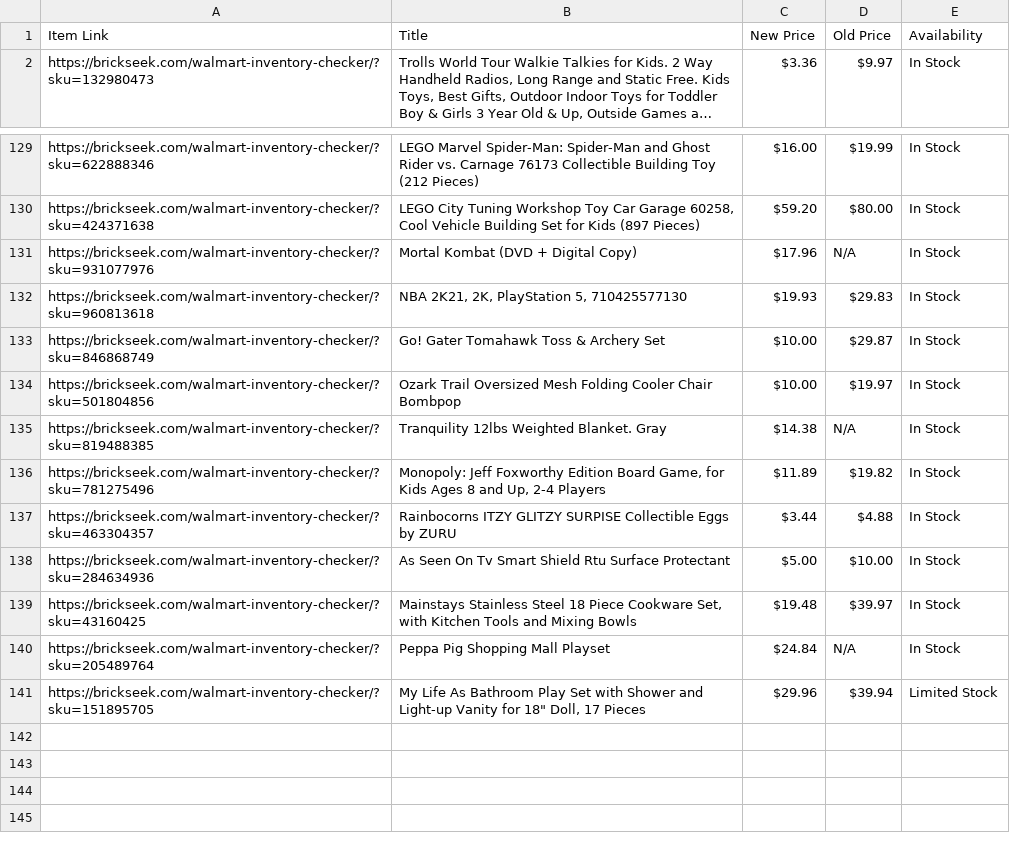
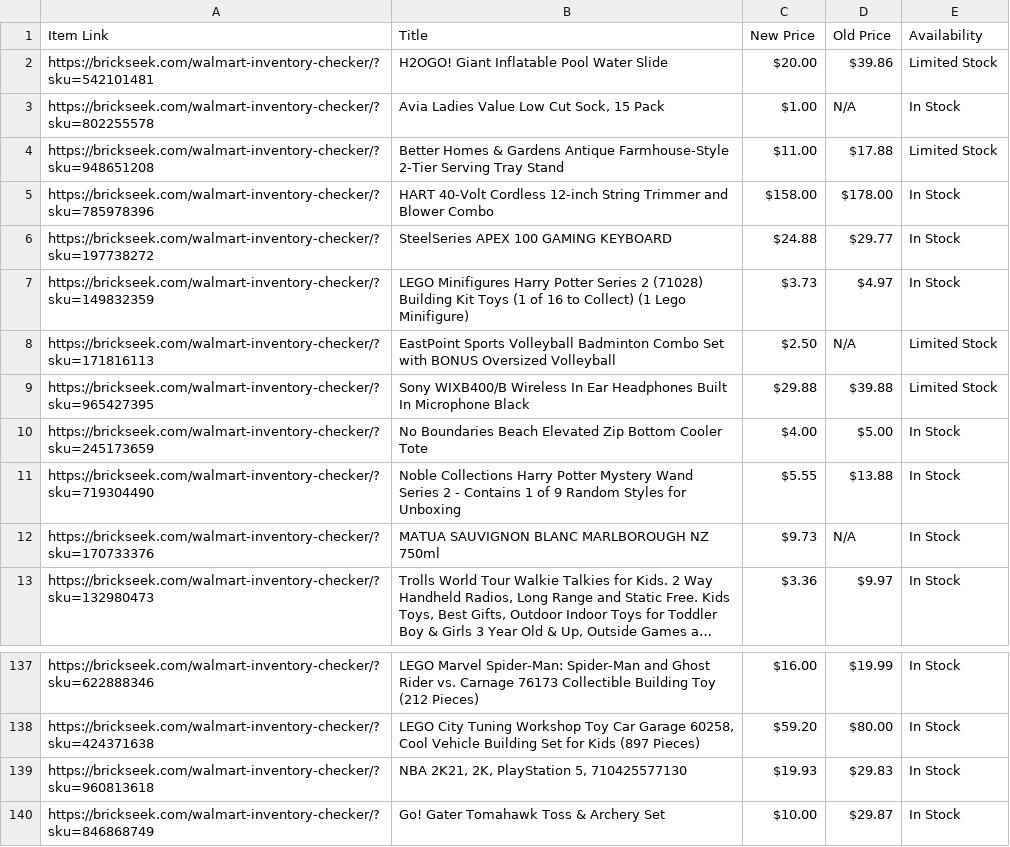
Before and after one commit to Professor42/brickseek, a CSV file: 1270.csv, drawn as a sheet; only a part is shown, gaps mark what is left out; long unchanged cells end in …; removed rows and columns are numbered as before the commit, all else as after; the diff covers the shown part only; the diff names each change by its address in the sheet, - before the commit and + after, or states it on an @@ line.

```diff
--- a/1270.csv
+++ b/1270.csv
+row 2: https://brickseek.com/walmart-inventory-checker/?sku=542101481 | H2OGO! Giant Inflatable Pool Water Slide | $20.00 | $39.86 | Limited Stock
+row 3: https://brickseek.com/walmart-inventory-checker/?sku=802255578 | Avia Ladies Value Low Cut Sock, 15 Pack | $1.00 | N/A | In Stock
+row 4: https://brickseek.com/walmart-inventory-checker/?sku=948651208 | Better Homes & Gardens Antique Farmhouse-Style 2-Tier Serving Tray Stand | $11.00 | $17.88 | Limited Stock
+row 5: https://brickseek.com/walmart-inventory-checker/?sku=785978396 | HART 40-Volt Cordless 12-inch String Trimmer and Blower Combo | $158.00 | $178.00 | In Stock
+row 6: https://brickseek.com/walmart-inventory-checker/?sku=197738272 | SteelSeries APEX 100 GAMING KEYBOARD | $24.88 | $29.77 | In Stock
+row 7: https://brickseek.com/walmart-inventory-checker/?sku=149832359 | LEGO Minifigures Harry Potter Series 2 (71028) Building Kit Toys (1 of 16 to Collect) (1 Lego Minifigure) | $3.73 | $4.97 | In Stock
+row 8: https://brickseek.com/walmart-inventory-checker/?sku=171816113 | EastPoint Sports Volleyball Badminton Combo Set with BONUS Oversized Volleyball | $2.50 | N/A | Limited Stock
+row 9: https://brickseek.com/walmart-inventory-checker/?sku=965427395 | Sony WIXB400/B Wireless In Ear Headphones Built In Microphone Black | $29.88 | $39.88 | Limited Stock
+row 10: https://brickseek.com/walmart-inventory-checker/?sku=245173659 | No Boundaries Beach Elevated Zip Bottom Cooler Tote | $4.00 | $5.00 | In Stock
+row 11: https://brickseek.com/walmart-inventory-checker/?sku=719304490 | Noble Collections Harry Potter Mystery Wand Series 2 - Contains 1 of 9 Random Styles for Unboxing | $5.55 | $13.88 | In Stock
+row 12: https://brickseek.com/walmart-inventory-checker/?sku=170733376 | MATUA SAUVIGNON BLANC MARLBOROUGH NZ 750ml | $9.73 | N/A | In Stock
-row 131: https://brickseek.com/walmart-inventory-checker/?sku=931077976 | Mortal Kombat (DVD + Digital Copy) | $17.96 | N/A | In Stock
-row 134: https://brickseek.com/walmart-inventory-checker/?sku=501804856 | Ozark Trail Oversized Mesh Folding Cooler Chair Bombpop | $10.00 | $19.97 | In Stock
-row 135: https://brickseek.com/walmart-inventory-checker/?sku=819488385 | Tranquility 12lbs Weighted Blanket. Gray | $14.38 | N/A | In Stock
-row 136: https://brickseek.com/walmart-inventory-checker/?sku=781275496 | Monopoly: Jeff Foxworthy Edition Board Game, for Kids Ages 8 and Up, 2-4 Players | $11.89 | $19.82 | In Stock
-row 137: https://brickseek.com/walmart-inventory-checker/?sku=463304357 | Rainbocorns ITZY GLITZY SURPISE Collectible Eggs by ZURU | $3.44 | $4.88 | In Stock
-row 138: https://brickseek.com/walmart-inventory-checker/?sku=284634936 | As Seen On Tv Smart Shield Rtu Surface Protectant | $5.00 | $10.00 | In Stock
-row 139: https://brickseek.com/walmart-inventory-checker/?sku=43160425 | Mainstays Stainless Steel 18 Piece Cookware Set, with Kitchen Tools and Mixing Bowls | $19.48 | $39.97 | In Stock
-row 140: https://brickseek.com/walmart-inventory-checker/?sku=205489764 | Peppa Pig Shopping Mall Playset | $24.84 | N/A | In Stock
-row 141: https://brickseek.com/walmart-inventory-checker/?sku=151895705 | My Life As Bathroom Play Set with Shower and Light-up Vanity for 18" Doll, 17 Pieces | $29.96 | $39.94 | Limited Stock
```
Also changed, not shown: 3 removed rows and 1 edited cell elsewhere in this file, 2787.csv.
